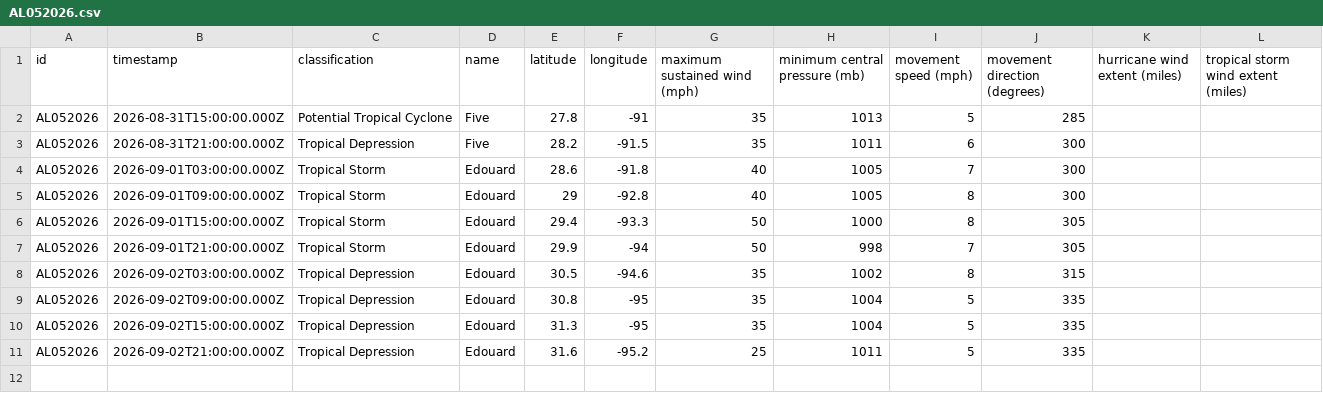
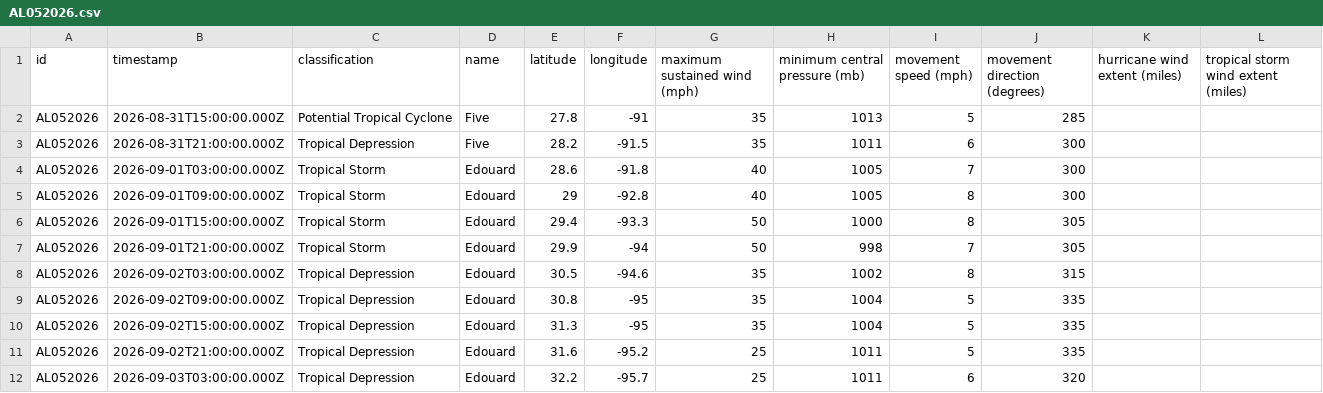
Before and after one commit to mgwalker/atlantic-hurricanes, a CSV file: data/csv/AL052026.csv, drawn as a sheet; the diff names each change by its address in the sheet, - before the commit and + after, or states it on an @@ line.

```diff
--- a/data/csv/AL052026.csv
+++ b/data/csv/AL052026.csv
+row 12: AL052026 | 2026-09-03T03:00:00.000Z | Tropical Depression | Edouard | 32.2 | -95.7 | 25 | 1011 | 6 | 320
```
Also changed, not shown: 7 other files.
